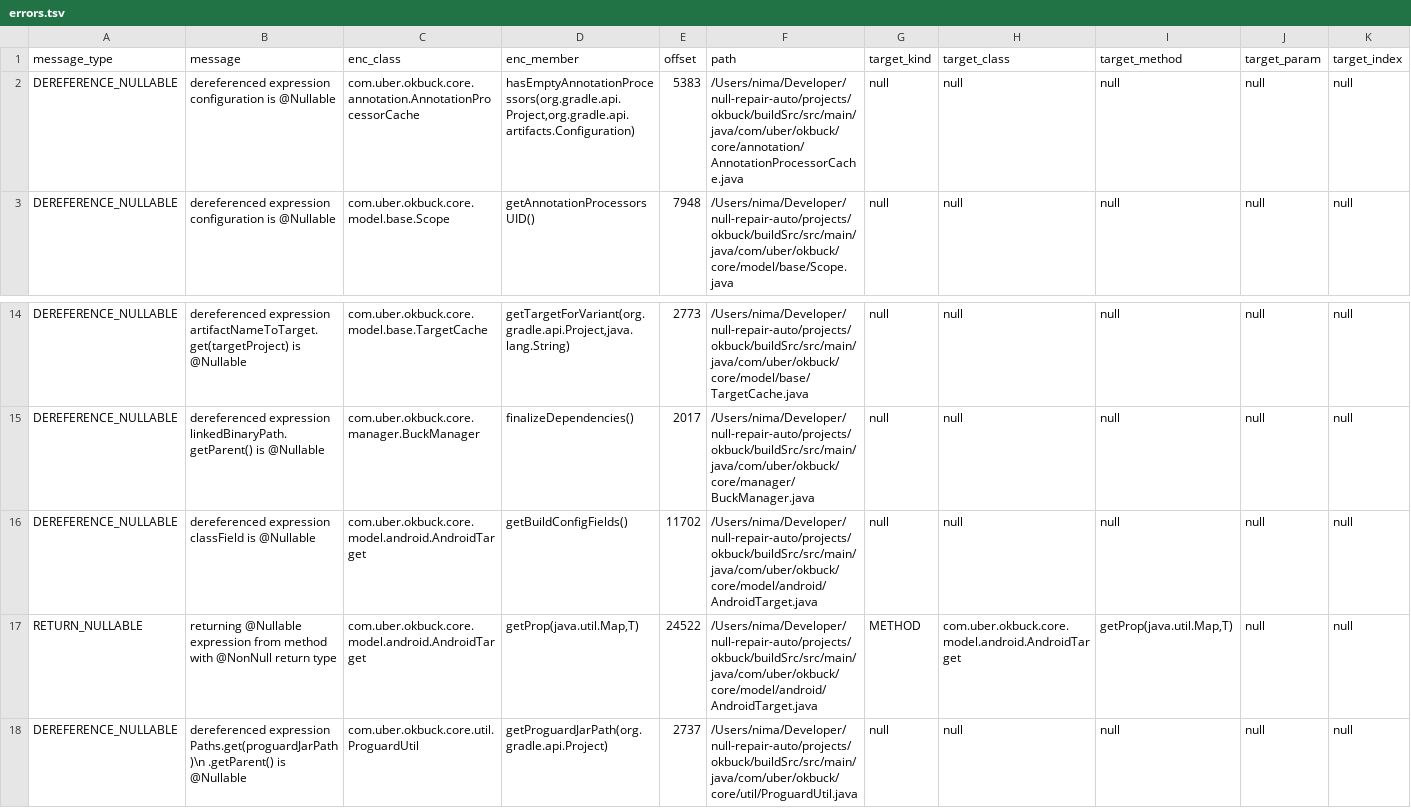
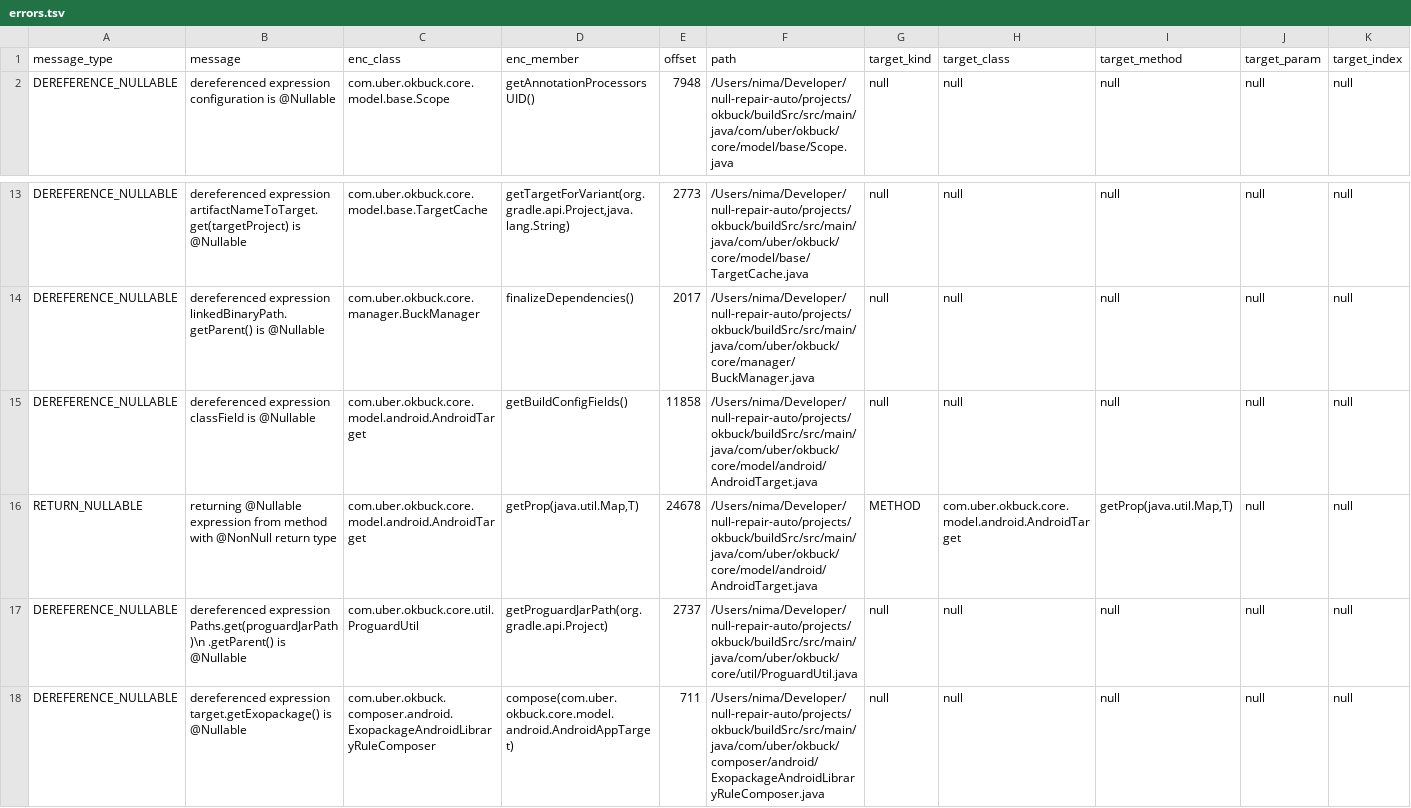
Before and after one commit to nimakarimipour/okbuck, a TSV file: annotator-out/0/errors.tsv, drawn as a sheet; only a part is shown, gaps mark what is left out; the shorter side is filled out with more unchanged rows; removed rows and columns are numbered as before the commit, all else as after; rows hold the shown columns only; the diff names each change by its address in the sheet, - before the commit and + after, or states it on an @@ line.

Commit message:
resolve error 2

```diff
--- a/annotator-out/0/errors.tsv
+++ b/annotator-out/0/errors.tsv
-row 2: DEREFERENCE_NULLABLE | dereferenced expression configuration is @Nullable | com.uber.okbuck.core.annotation.AnnotationProcessorCache | hasEmptyAnnotationProcessors(org.gradle.api.Project,org.gradle.api.artifacts.Configuration) | 5383 | /Users/nima/Developer/null-repair-auto/projects/okbuck/buildSrc/src/main/java/com/uber/okbuck/core/annotation/AnnotationProcessorCache.java | null | null | null | null | null
-E15 (offset): 11702
+E15 (offset): 11858
-E16 (offset): 24522
+E16 (offset): 24678
```
Also changed, not shown: 3 other files.
